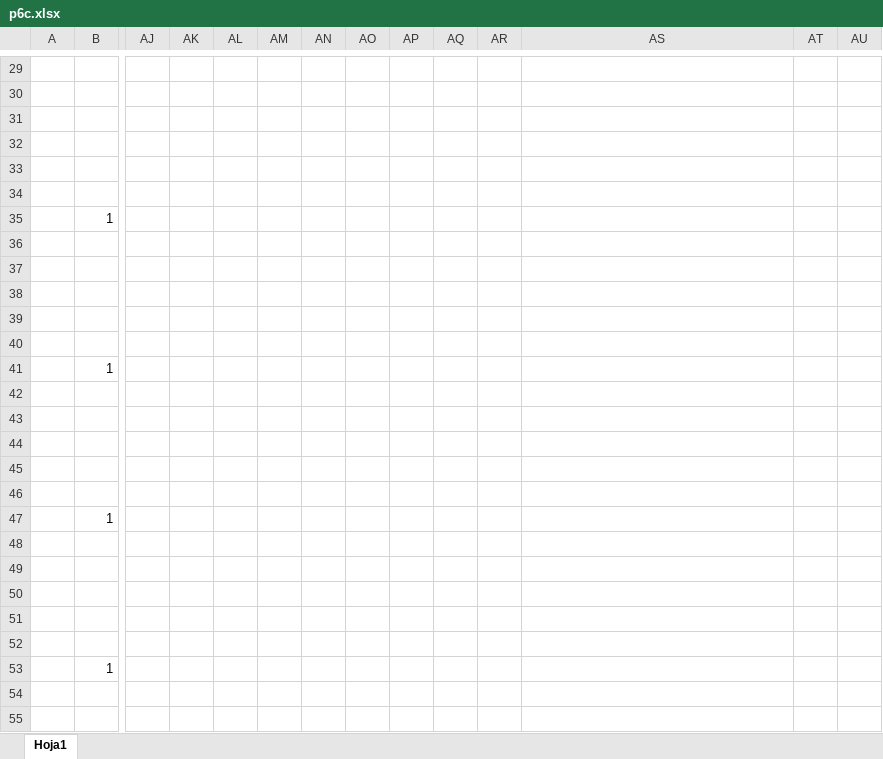
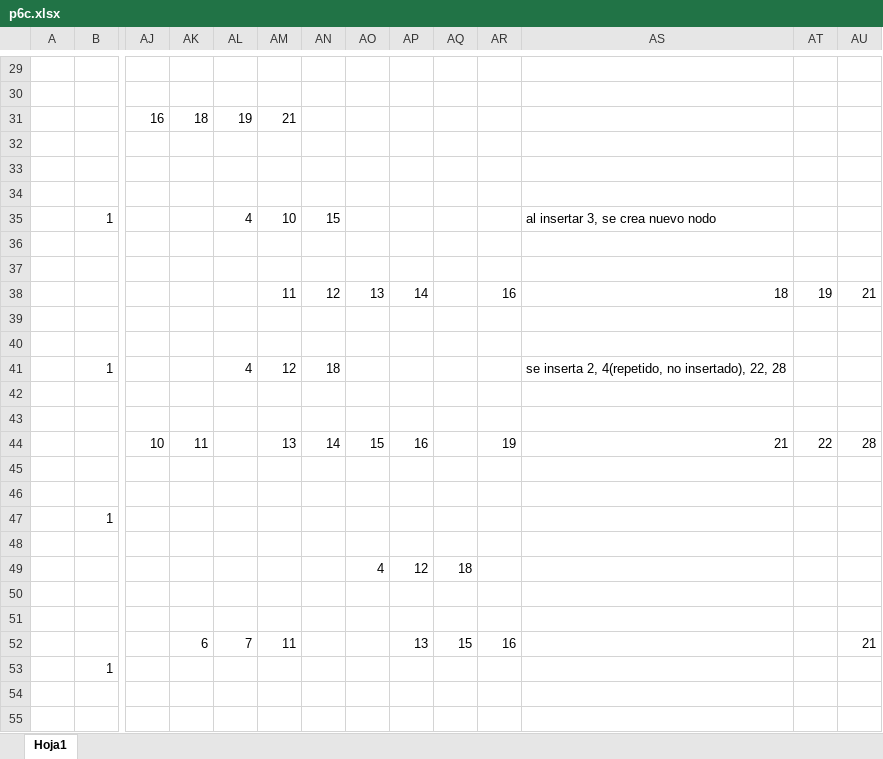
Before and after one commit to simonTerrizzano/programacionII, an Excel workbook: TP5_Arboles/p6/p6c.xlsx, sheet Hoja1, drawn as a sheet; only a part is shown, gaps mark what is left out; values as stored, in another font and other column widths than the file's, no cell formats; charts and pictures not drawn; removed rows and columns are numbered as before the commit, all else as after; rows hold the shown columns only; the diff covers the shown part only; the diff names each change by its address in the sheet, - before the commit and + after, or states it on an @@ line.

```diff
--- a/TP5_Arboles/p6/p6c.xlsx (sheet Hoja1)
+++ b/TP5_Arboles/p6/p6c.xlsx (sheet Hoja1)
-row 31: (empty)
+row 31:  |  | 16 | 18 | 19 | 21
-AL35: (empty)
+AL35: 4
-AM35: (empty)
+AM35: 10
-AN35: (empty)
+AN35: 15
-AS35: (empty)
+AS35: al insertar 3, se crea nuevo nodo
-row 38: (empty)
+row 38:  |  |  |  |  | 11 | 12 | 13 | 14 |  | 16 | 18 | 19 | 21
-AL41: (empty)
+AL41: 4
-AM41: (empty)
+AM41: 12
-AN41: (empty)
+AN41: 18
-AS41: (empty)
+AS41: se inserta 2, 4(repetido, no insertado), 22, 28
-row 44: (empty)
+row 44:  |  | 10 | 11 |  | 13 | 14 | 15 | 16 |  | 19 | 21 | 22 | 28
-row 49: (empty)
+row 49:  |  |  |  |  |  |  | 4 | 12 | 18
-row 52: (empty)
+row 52:  |  |  | 6 | 7 | 11 |  |  | 13 | 15 | 16 |  |  | 21
```
Also changed, not shown: 1 added row, 1 removed row and 36 edited cells elsewhere in this sheet, cell formats, charts or pictures, TP5_Arboles/p6/p6a.xlsx.
